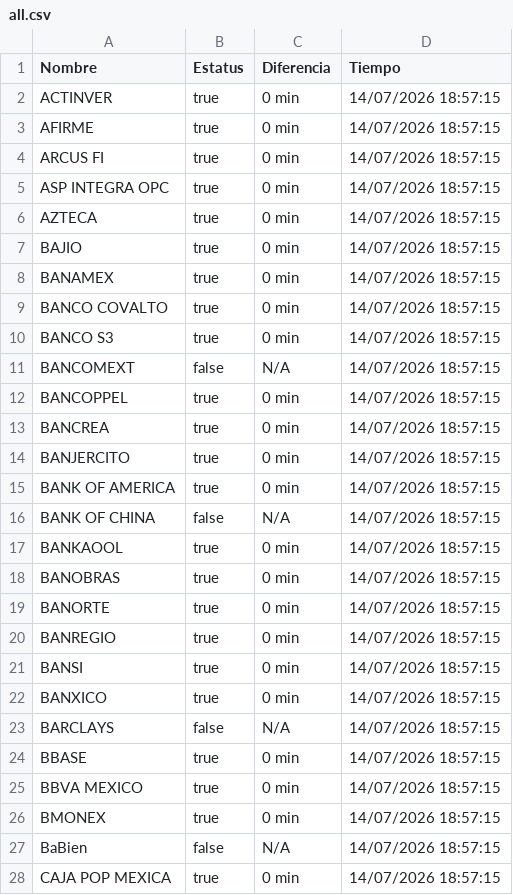
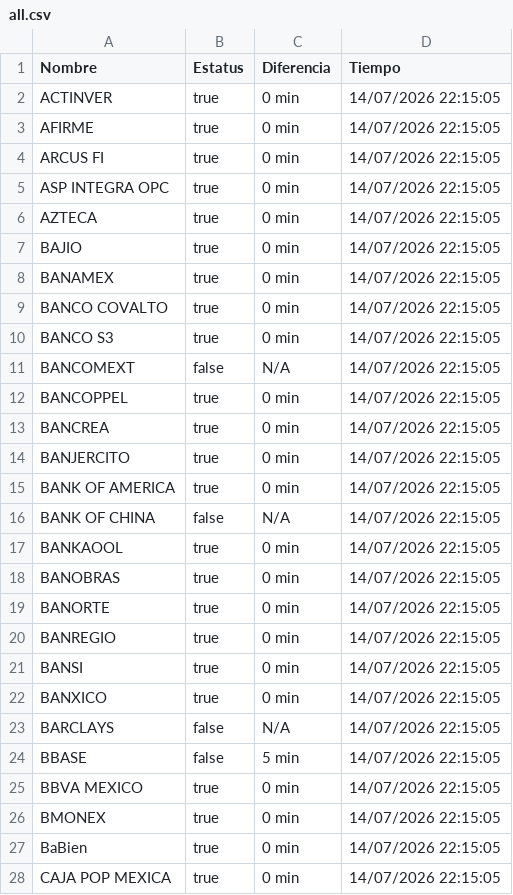
Before and after one commit to mali1412/monspei-scrapper, a CSV file: salidas/all.csv, drawn as a sheet; only a part is shown; the diff covers the shown part only.

```diff
--- a/salidas/all.csv
+++ b/salidas/all.csv
@@ -1,28 +1,28 @@
 Nombre,Estatus,Diferencia,Tiempo
-"ACTINVER",true,0 min,14/07/2026 18:57:15
-"AFIRME",true,0 min,14/07/2026 18:57:15
-"ARCUS FI",true,0 min,14/07/2026 18:57:15
-"ASP INTEGRA OPC",true,0 min,14/07/2026 18:57:15
-"AZTECA",true,0 min,14/07/2026 18:57:15
-"BAJIO",true,0 min,14/07/2026 18:57:15
-"BANAMEX",true,0 min,14/07/2026 18:57:15
-"BANCO COVALTO",true,0 min,14/07/2026 18:57:15
-"BANCO S3",true,0 min,14/07/2026 18:57:15
-"BANCOMEXT",false,N/A,14/07/2026 18:57:15
-"BANCOPPEL",true,0 min,14/07/2026 18:57:15
-"BANCREA",true,0 min,14/07/2026 18:57:15
-"BANJERCITO",true,0 min,14/07/2026 18:57:15
-"BANK OF AMERICA",true,0 min,14/07/2026 18:57:15
-"BANK OF CHINA",false,N/A,14/07/2026 18:57:15
-"BANKAOOL",true,0 min,14/07/2026 18:57:15
-"BANOBRAS",true,0 min,14/07/2026 18:57:15
-"BANORTE",true,0 min,14/07/2026 18:57:15
-"BANREGIO",true,0 min,14/07/2026 18:57:15
-"BANSI",true,0 min,14/07/2026 18:57:15
-"BANXICO",true,0 min,14/07/2026 18:57:15
-"BARCLAYS",false,N/A,14/07/2026 18:57:15
-"BBASE",true,0 min,14/07/2026 18:57:15
-"BBVA MEXICO",true,0 min,14/07/2026 18:57:15
-"BMONEX",true,0 min,14/07/2026 18:57:15
-"BaBien",false,N/A,14/07/2026 18:57:15
-"CAJA POP MEXICA",true,0 min,14/07/2026 18:57:15
+"ACTINVER",true,0 min,14/07/2026 22:15:05
+"AFIRME",true,0 min,14/07/2026 22:15:05
+"ARCUS FI",true,0 min,14/07/2026 22:15:05
+"ASP INTEGRA OPC",true,0 min,14/07/2026 22:15:05
+"AZTECA",true,0 min,14/07/2026 22:15:05
+"BAJIO",true,0 min,14/07/2026 22:15:05
+"BANAMEX",true,0 min,14/07/2026 22:15:05
+"BANCO COVALTO",true,0 min,14/07/2026 22:15:05
+"BANCO S3",true,0 min,14/07/2026 22:15:05
+"BANCOMEXT",false,N/A,14/07/2026 22:15:05
+"BANCOPPEL",true,0 min,14/07/2026 22:15:05
+"BANCREA",true,0 min,14/07/2026 22:15:05
+"BANJERCITO",true,0 min,14/07/2026 22:15:05
+"BANK OF AMERICA",true,0 min,14/07/2026 22:15:05
+"BANK OF CHINA",false,N/A,14/07/2026 22:15:05
+"BANKAOOL",true,0 min,14/07/2026 22:15:05
+"BANOBRAS",true,0 min,14/07/2026 22:15:05
+"BANORTE",true,0 min,14/07/2026 22:15:05
+"BANREGIO",true,0 min,14/07/2026 22:15:05
+"BANSI",true,0 min,14/07/2026 22:15:05
+"BANXICO",true,0 min,14/07/2026 22:15:05
+"BARCLAYS",false,N/A,14/07/2026 22:15:05
+"BBASE",false,5 min,14/07/2026 22:15:05
+"BBVA MEXICO",true,0 min,14/07/2026 22:15:05
+"BMONEX",true,0 min,14/07/2026 22:15:05
+"BaBien",true,0 min,14/07/2026 22:15:05
+"CAJA POP MEXICA",true,0 min,14/07/2026 22:15:05
```
Also changed, not shown: 75 edited cells elsewhere in this file, salidas/desconectados.csv, 2 other files.
